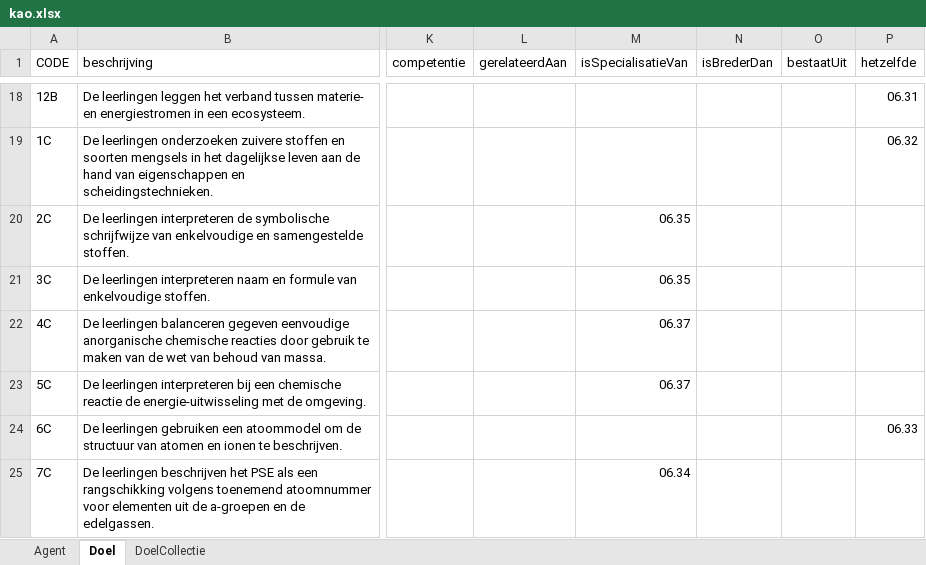
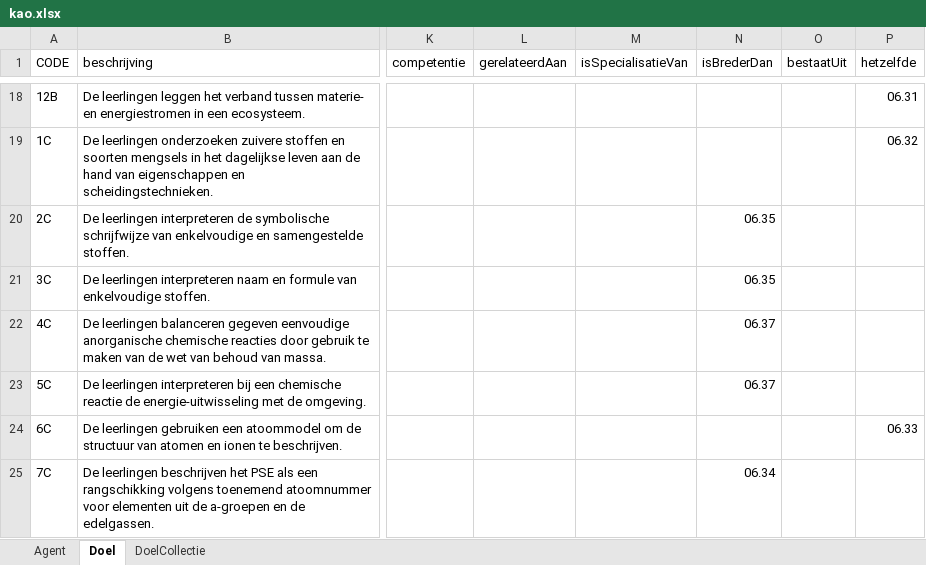
Before and after one commit to Informatievlaanderen/oslo-leermiddelen-poc, an Excel workbook: data/kao.xlsx, sheet Doel, drawn as a sheet; only a part is shown, gaps mark what is left out; values as stored, in another font and other column widths than the file's, no cell formats; the diff covers the shown part only; the diff names each change by its address in the sheet, - before the commit and + after, or states it on an @@ line.

```diff
--- a/data/kao.xlsx (sheet Doel)
+++ b/data/kao.xlsx (sheet Doel)
-M20:M21 (isSpecialisatieVan): 06.35
+M20:M21 (isSpecialisatieVan): (empty)
-N20:N21 (isBrederDan): (empty)
+N20:N21 (isBrederDan): 06.35
-M22:M23 (isSpecialisatieVan): 06.37
+M22:M23 (isSpecialisatieVan): (empty)
-N22:N23 (isBrederDan): (empty)
+N22:N23 (isBrederDan): 06.37
-M25 (isSpecialisatieVan): 06.34
+M25 (isSpecialisatieVan): (empty)
-N25 (isBrederDan): (empty)
+N25 (isBrederDan): 06.34
```
Also changed, not shown: 30 edited cells elsewhere in this sheet, cell formats, data/go.xlsx.
